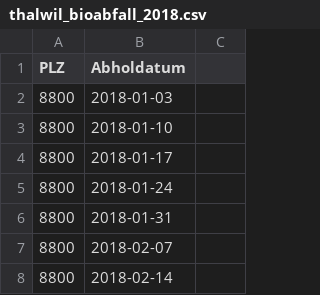
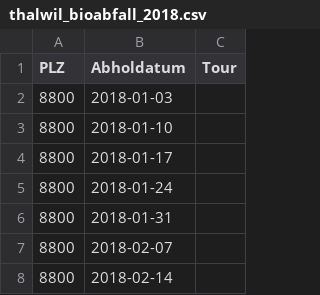
Before and after one commit to metaodi/openerz, a CSV file: csv/thalwil_bioabfall_2018.csv, drawn as a sheet; only a part is shown; the diff names each change by its address in the sheet, - before the commit and + after, or states it on an @@ line.

Commit message:
Add `tour` field to all 8800 files

```diff
--- a/csv/thalwil_bioabfall_2018.csv
+++ b/csv/thalwil_bioabfall_2018.csv
-C1: (empty)
+C1: Tour
```
Also changed, not shown: csv/thalwil_bioabfall_2019.csv, csv/thalwil_bioabfall_2020.csv, 8 other files.
